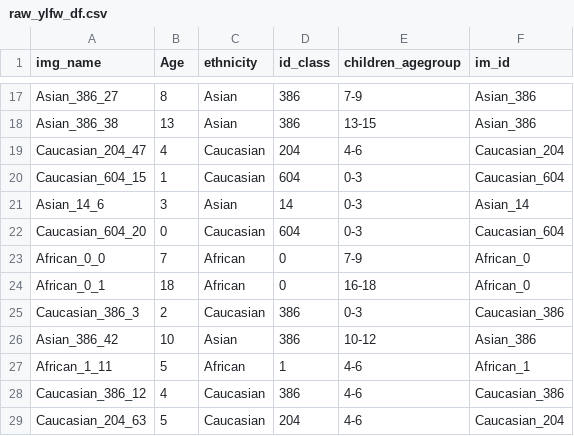
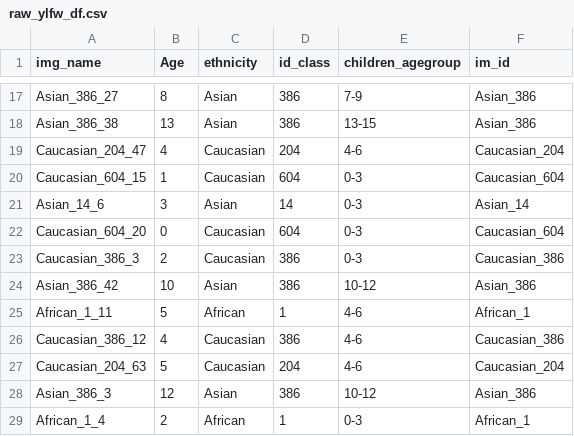
Before and after one commit to Kat-Gabi/Master_Thesis, a CSV file: data/raw/YLFW_bench/raw_ylfw_df.csv, drawn as a sheet; only a part is shown, gaps mark what is left out; the shorter side is filled out with more unchanged rows; the diff names each change by its address in the sheet, - before the commit and + after, or states it on an @@ line.

```diff
--- a/data/raw/YLFW_bench/raw_ylfw_df.csv
+++ b/data/raw/YLFW_bench/raw_ylfw_df.csv
-row 23: African_0_0 | 7 | African | 0 | 7-9 | African_0
-row 24: African_0_1 | 18 | African | 0 | 16-18 | African_0
```
Also changed, not shown: 5 other files.
